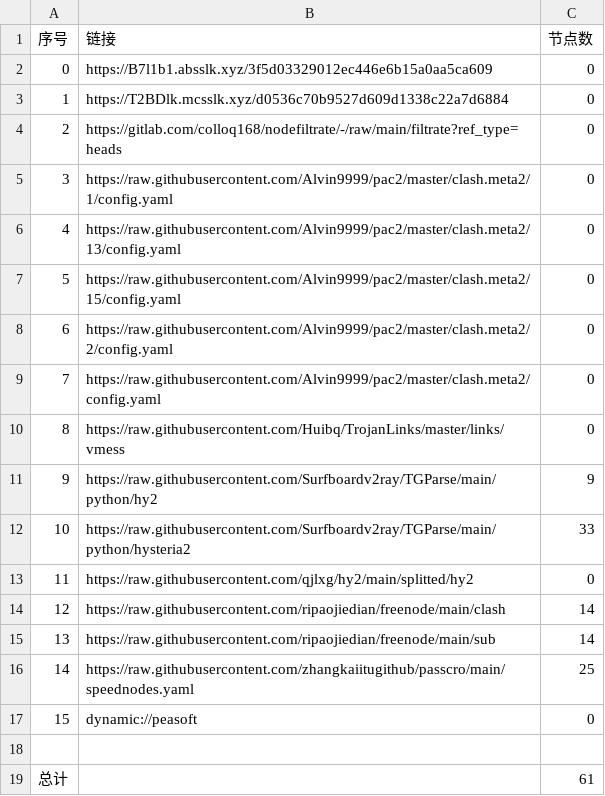
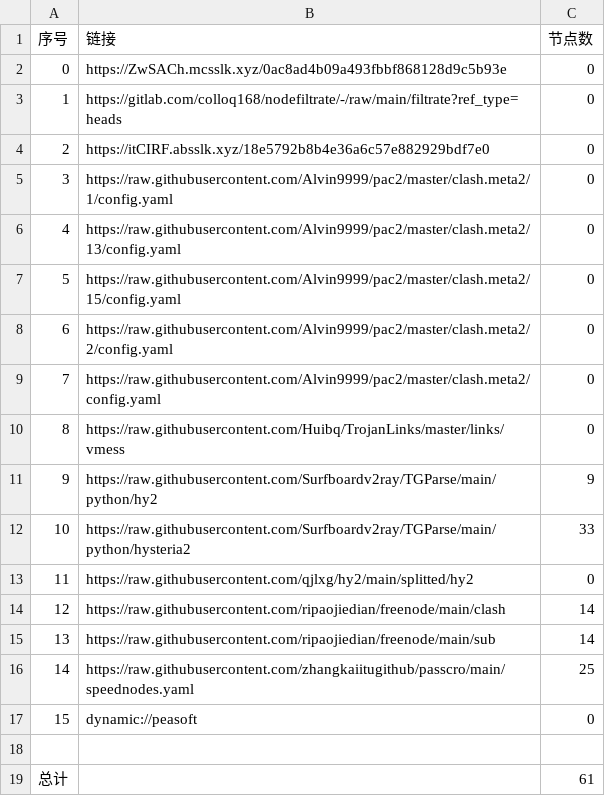
Before and after one commit to hahahahalipoterr/AutoMergePublicNodes, a CSV file: list_result.csv, drawn as a sheet.

```diff
--- a/list_result.csv
+++ b/list_result.csv
@@ -1,5 +1,5 @@
 序号,链接,节点数
-0,https://B7l1b1.absslk.xyz/3f5d03329012ec446e6b15a0aa5ca609,0
-1,https://T2BDlk.mcsslk.xyz/d0536c70b9527d609d1338c22a7d6884,0
-2,https://gitlab.com/colloq168/nodefiltrate/-/raw/main/filtrate?ref_type=heads,0
+0,https://ZwSACh.mcsslk.xyz/0ac8ad4b09a493fbbf868128d9c5b93e,0
+1,https://gitlab.com/colloq168/nodefiltrate/-/raw/main/filtrate?ref_type=heads,0
+2,https://itCIRF.absslk.xyz/18e5792b8b4e36a6c57e882929bdf7e0,0
 3,https://raw.githubusercontent.com/Alvin9999/pac2/master/clash.meta2/1/config.yaml,0
```
Also changed, not shown: 3 other files.
